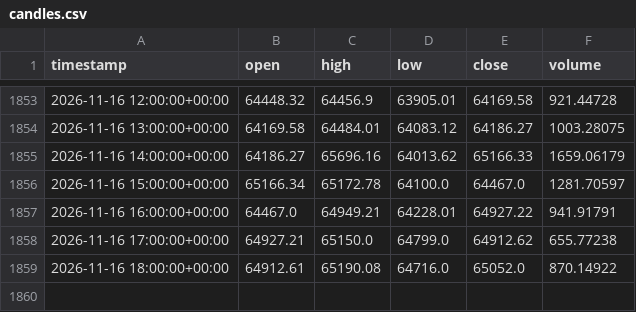
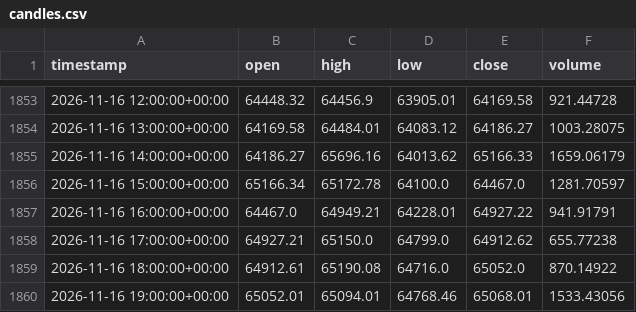
Before and after one commit to Aymane-A/AtlasQuant-, a CSV file: ai-service/data/live/candles.csv, drawn as a sheet; only a part is shown, gaps mark what is left out; the diff names each change by its address in the sheet, - before the commit and + after, or states it on an @@ line.

```diff
--- a/ai-service/data/live/candles.csv
+++ b/ai-service/data/live/candles.csv
+row 1860: 2026-11-16 19:00:00+00:00 | 65052.01 | 65094.01 | 64768.46 | 65068.01 | 1533.43056
```
Also changed, not shown: ai-service/data/live/forecasts.csv, ai-service/data/live/run_log.csv.
